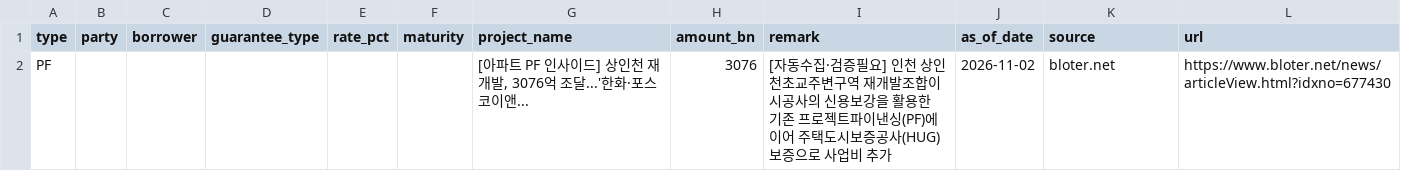
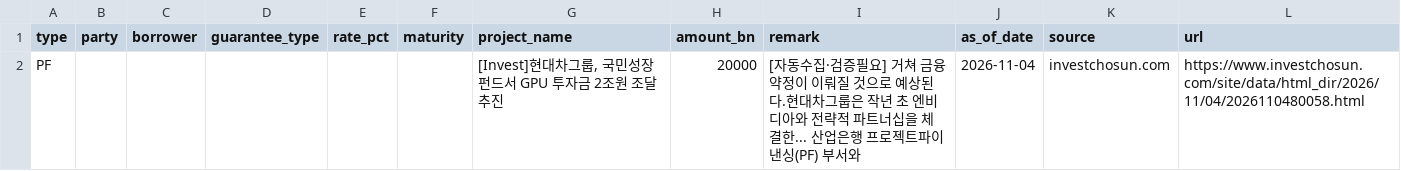
Before and after one commit to naqmin999-sketch/pf-daily-mail, a CSV file: manual_data/deal_watch.csv, drawn as a sheet.

```diff
--- a/manual_data/deal_watch.csv
+++ b/manual_data/deal_watch.csv
@@ -1,2 +1,2 @@
 type,party,borrower,guarantee_type,rate_pct,maturity,project_name,amount_bn,remark,as_of_date,source,url
-PF,,,,,,"[아파트 PF 인사이드] 상인천 재개발, 3076억 조달...'한화·포스코이앤...",3076,[자동수집·검증필요] 인천 상인천초교주변구역 재개발조합이 시공사의 신용보강을 활용한 기존 프로젝트파이낸싱(PF)에 이어 주택도시보증공사(HUG) 보증으로 사업비 추가,2026-11-02,bloter.net,https://www.bloter.net/news/articleView.html?idxno=677430
+PF,,,,,,"[Invest]현대차그룹, 국민성장펀드서 GPU 투자금 2조원 조달 추진",20000,[자동수집·검증필요] 거쳐 금융 약정이 이뤄질 것으로 예상된다.현대차그룹은 작년 초 엔비디아와 전략적 파트너십을 체결한... 산업은행 프로젝트파이낸싱(PF) 부서와,2026-11-04,investchosun.com,https://www.investchosun.com/site/data/html_dir/2026/11/04/2026110480058.html
```
Also changed, not shown: manual_data/deal_history.csv, 1 other file.
